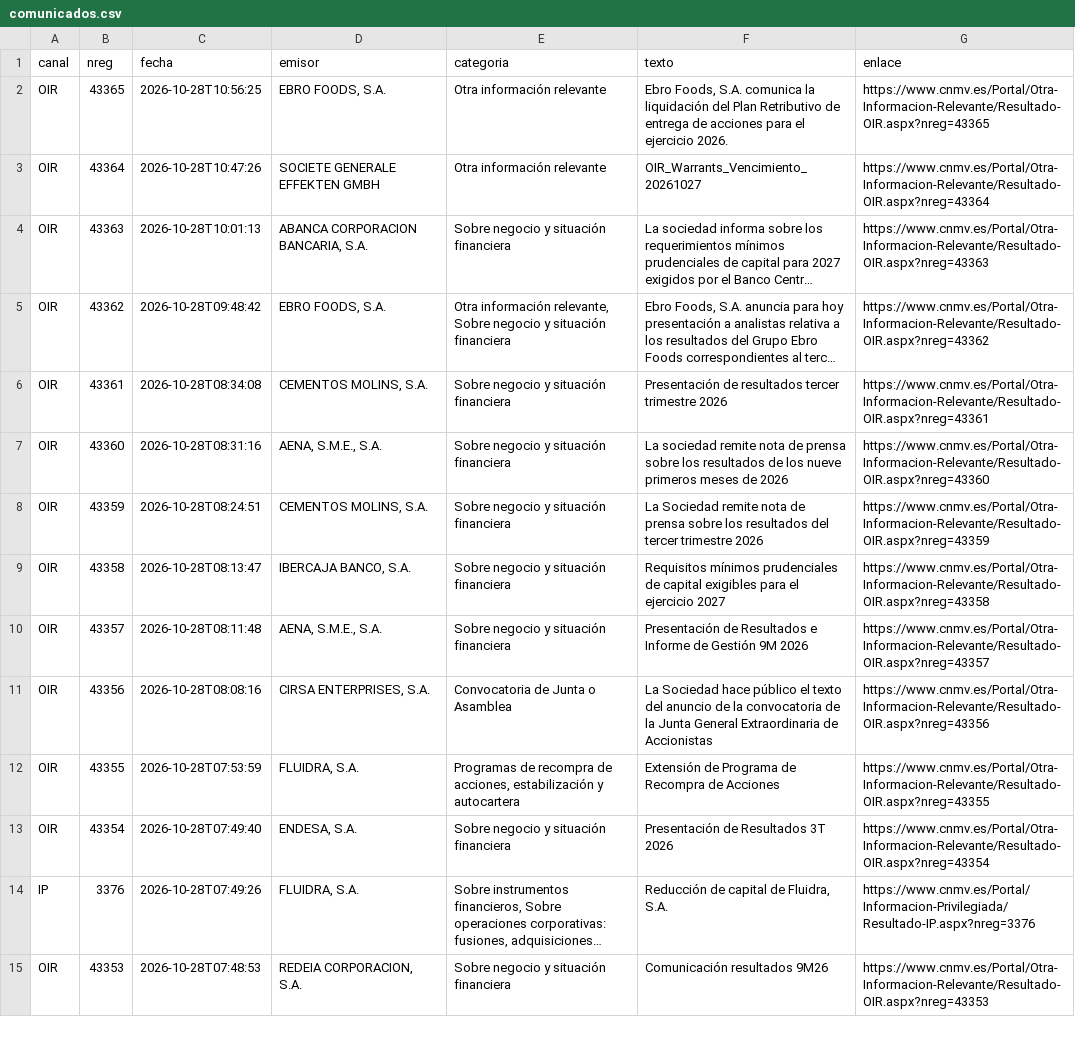
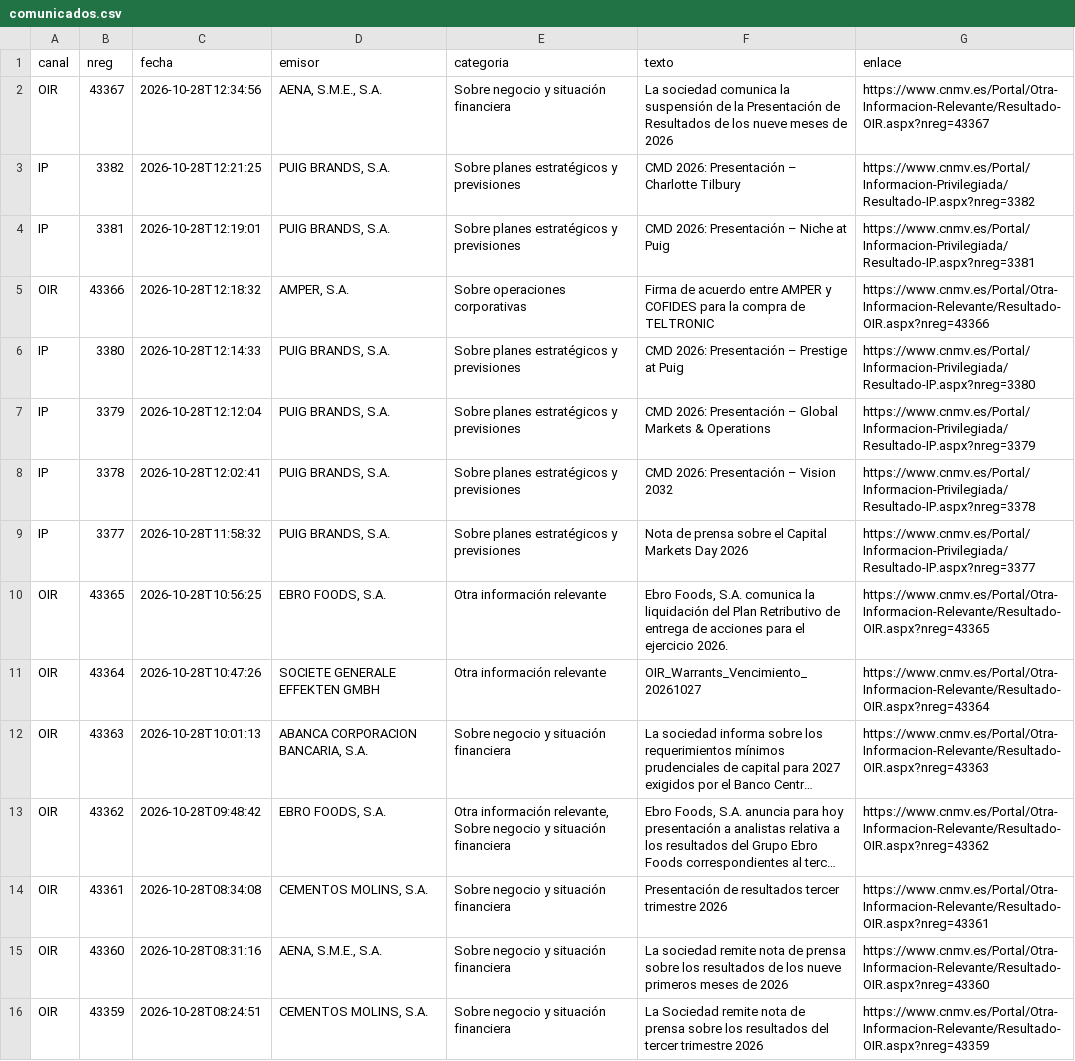
Before and after one commit to elespeculador-datos/ifg, a CSV file: docs/cnmv/datos/comunicados.csv, drawn as a sheet; only a part is shown; the shorter side is filled out with more unchanged rows; long unchanged cells end in …; the diff names each change by its address in the sheet, - before the commit and + after, or states it on an @@ line.

```diff
--- a/docs/cnmv/datos/comunicados.csv
+++ b/docs/cnmv/datos/comunicados.csv
+row 2: OIR | 43367 | 2026-10-28T12:34:56 | AENA, S.M.E., S.A. | Sobre negocio y situación financiera | La sociedad comunica la suspensión de la Presentación de Resultados de los nueve meses de 2026 | https://www.cnmv.es/Portal/Otra-Informacion-Relevante/Resultado-OIR.aspx?nreg=43367
+row 3: IP | 3382 | 2026-10-28T12:21:25 | PUIG BRANDS, S.A. | Sobre planes estratégicos y previsiones | CMD 2026: Presentación – Charlotte Tilbury | https://www.cnmv.es/Portal/Informacion-Privilegiada/Resultado-IP.aspx?nreg=3382
+row 4: IP | 3381 | 2026-10-28T12:19:01 | PUIG BRANDS, S.A. | Sobre planes estratégicos y previsiones | CMD 2026: Presentación – Niche at Puig | https://www.cnmv.es/Portal/Informacion-Privilegiada/Resultado-IP.aspx?nreg=3381
+row 5: OIR | 43366 | 2026-10-28T12:18:32 | AMPER, S.A. | Sobre operaciones corporativas | Firma de acuerdo entre AMPER y COFIDES para la compra de TELTRONIC | https://www.cnmv.es/Portal/Otra-Informacion-Relevante/Resultado-OIR.aspx?nreg=43366
+row 6: IP | 3380 | 2026-10-28T12:14:33 | PUIG BRANDS, S.A. | Sobre planes estratégicos y previsiones | CMD 2026: Presentación – Prestige at Puig | https://www.cnmv.es/Portal/Informacion-Privilegiada/Resultado-IP.aspx?nreg=3380
+row 7: IP | 3379 | 2026-10-28T12:12:04 | PUIG BRANDS, S.A. | Sobre planes estratégicos y previsiones | CMD 2026: Presentación – Global Markets & Operations | https://www.cnmv.es/Portal/Informacion-Privilegiada/Resultado-IP.aspx?nreg=3379
+row 8: IP | 3378 | 2026-10-28T12:02:41 | PUIG BRANDS, S.A. | Sobre planes estratégicos y previsiones | CMD 2026: Presentación – Vision 2032 | https://www.cnmv.es/Portal/Informacion-Privilegiada/Resultado-IP.aspx?nreg=3378
+row 9: IP | 3377 | 2026-10-28T11:58:32 | PUIG BRANDS, S.A. | Sobre planes estratégicos y previsiones | Nota de prensa sobre el Capital Markets Day 2026 | https://www.cnmv.es/Portal/Informacion-Privilegiada/Resultado-IP.aspx?nreg=3377
```
Also changed, not shown: docs/cnmv/datos/ibex35.csv, 42 other files.
